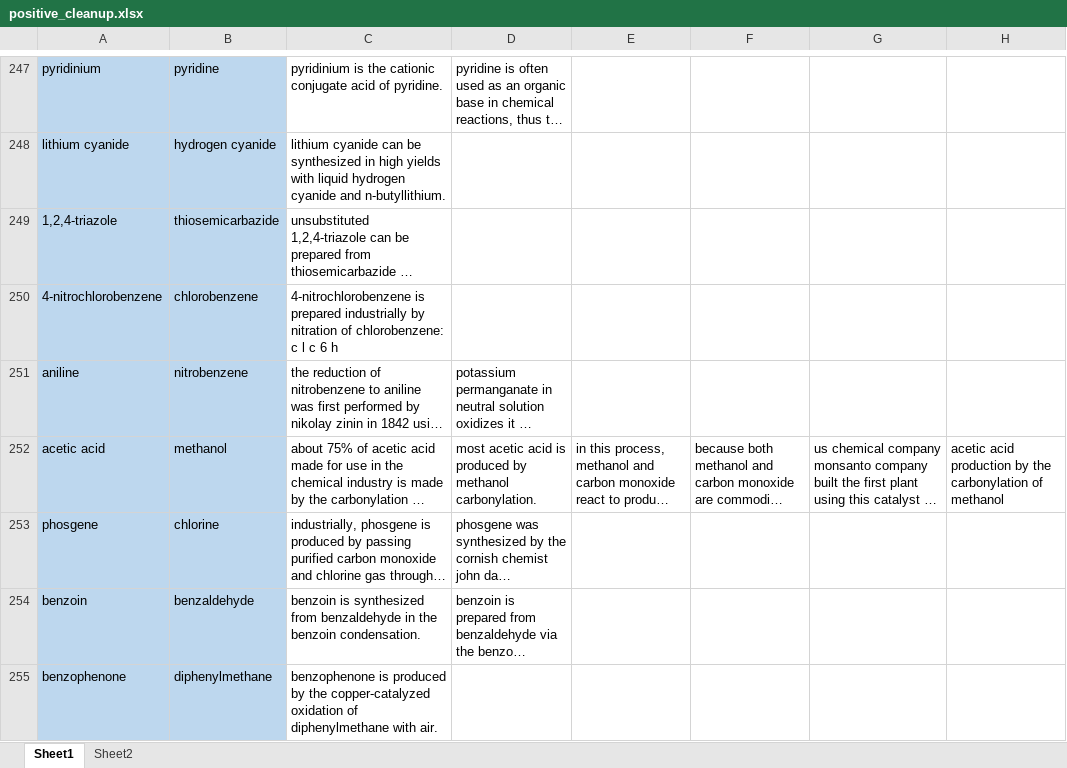
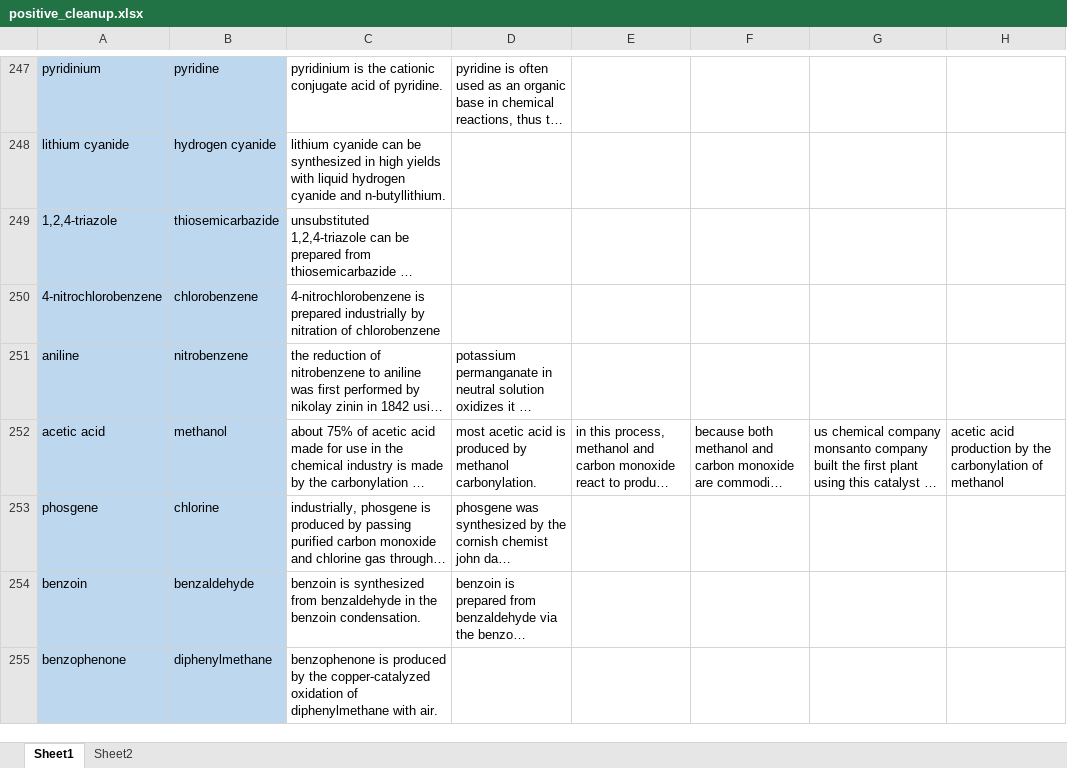
Before and after one commit to RunshengSong/ChemKnow, an Excel workbook: data/raw_data/positive_cleanup.xlsx, sheet Sheet1, drawn as a sheet; only a part is shown, gaps mark what is left out; long unchanged cells end in …; values as stored, in another font and other column widths than the file's, no borders; the diff covers the shown part only; the diff names each change by its address in the sheet, - before the commit and + after, or states it on an @@ line.

```diff
--- a/data/raw_data/positive_cleanup.xlsx (sheet Sheet1)
+++ b/data/raw_data/positive_cleanup.xlsx (sheet Sheet1)
-C250: …nitration of chlorobenzene: c l c 6 h
+C250: …nitration of chlorobenzene
```
Also changed, not shown: 80 added rows elsewhere in this sheet, 13 other files.
